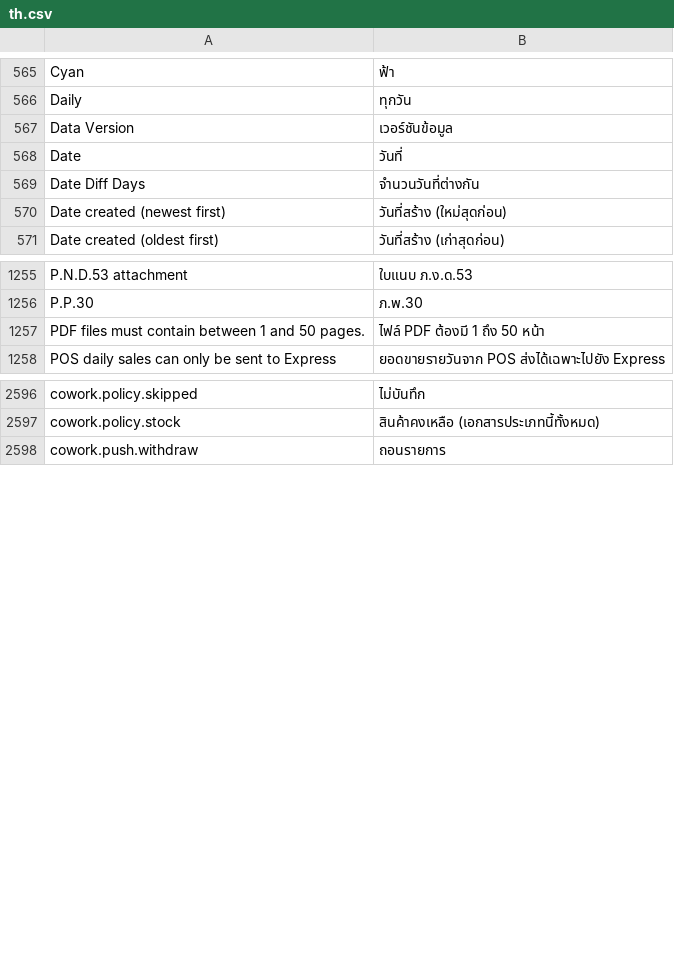
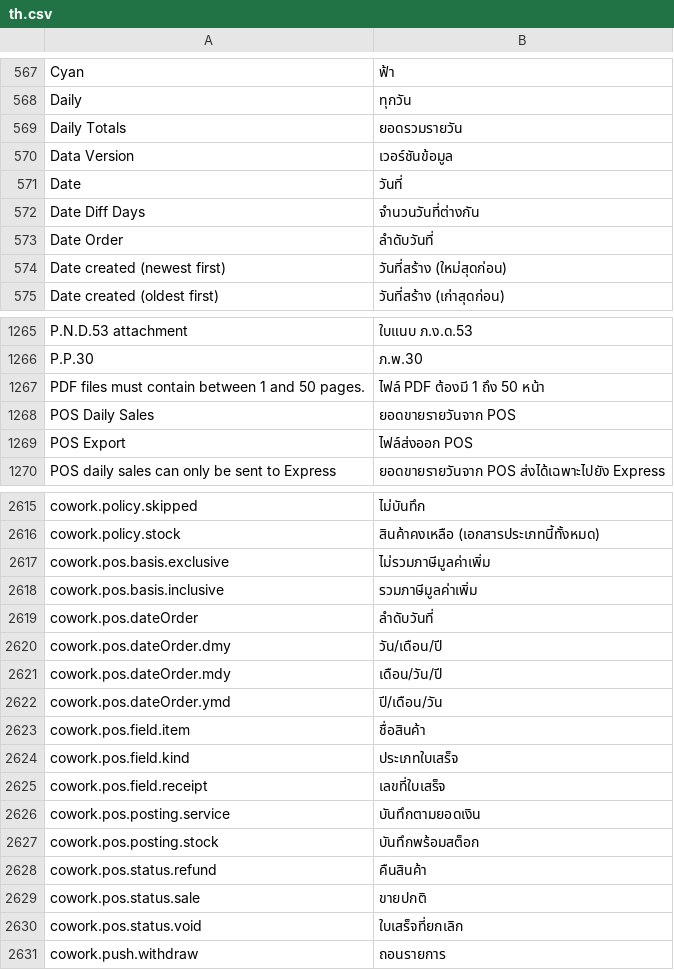
Before and after one commit to skin306152-star/pearnly, a CSV file: apps/pearnly_cowork/pearnly_cowork/translations/th.csv, drawn as a sheet; only a part is shown, gaps mark what is left out; the diff covers the shown part only; the diff names each change by its address in the sheet, - before the commit and + after, or states it on an @@ line.

Commit message:
feat: Cowork CC guided POS daily sales: upload the export, answer the column questions on the card only for a layout not seen before (the answers handed to the POS service are exactly the ones clicked), choose the posting only when the export has item lines, review one line per day, and enter one document per day on confirm

```diff
--- a/apps/pearnly_cowork/pearnly_cowork/translations/th.csv
+++ b/apps/pearnly_cowork/pearnly_cowork/translations/th.csv
+row 569: Daily Totals | ยอดรวมรายวัน
+row 573: Date Order | ลำดับวันที่
+row 1268: POS Daily Sales | ยอดขายรายวันจาก POS
+row 1269: POS Export | ไฟล์ส่งออก POS
+row 2617: cowork.pos.basis.exclusive | ไม่รวมภาษีมูลค่าเพิ่ม
+row 2618: cowork.pos.basis.inclusive | รวมภาษีมูลค่าเพิ่ม
+row 2619: cowork.pos.dateOrder | ลำดับวันที่
+row 2620: cowork.pos.dateOrder.dmy | วัน/เดือน/ปี
+row 2621: cowork.pos.dateOrder.mdy | เดือน/วัน/ปี
+row 2622: cowork.pos.dateOrder.ymd | ปี/เดือน/วัน
+row 2623: cowork.pos.field.item | ชื่อสินค้า
+row 2624: cowork.pos.field.kind | ประเภทใบเสร็จ
+row 2625: cowork.pos.field.receipt | เลขที่ใบเสร็จ
+row 2626: cowork.pos.posting.service | บันทึกตามยอดเงิน
+row 2627: cowork.pos.posting.stock | บันทึกพร้อมสต็อก
+row 2628: cowork.pos.status.refund | คืนสินค้า
+row 2629: cowork.pos.status.sale | ขายปกติ
+row 2630: cowork.pos.status.void | ใบเสร็จที่ยกเลิก
```
Also changed, not shown: 21 added rows elsewhere in this file, apps/pearnly_cowork/pearnly_cowork/i18n/messages.tsv, apps/pearnly_cowork/pearnly_cowork/translations/en.csv, 7 other files.
